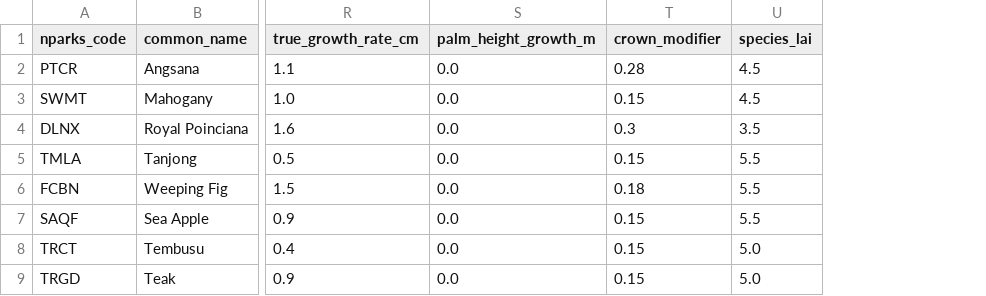
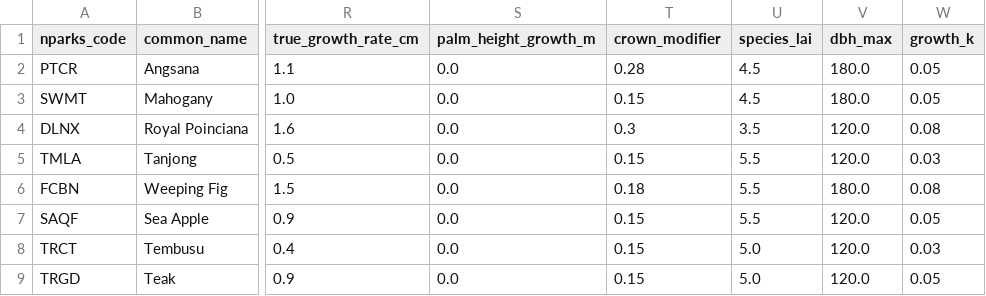
Before and after one commit to leonanda-vault/treefolk-atlas, a CSV file: data/seed_species.csv, drawn as a sheet; only a part is shown, gaps mark what is left out; the diff names each change by its address in the sheet, - before the commit and + after, or states it on an @@ line.

Commit message:
Implement scientific error reduction models, update methodology reports and docs

```diff
--- a/data/seed_species.csv
+++ b/data/seed_species.csv
+column V (dbh_max), rows 2-9: 180.0 | 180.0 | 120.0 | 120.0 | 180.0 | 120.0 | 120.0 | 120.0
+column W (growth_k), rows 2-9: 0.05 | 0.05 | 0.08 | 0.03 | 0.08 | 0.05 | 0.03 | 0.05
```
Also changed, not shown: 14 other files.
